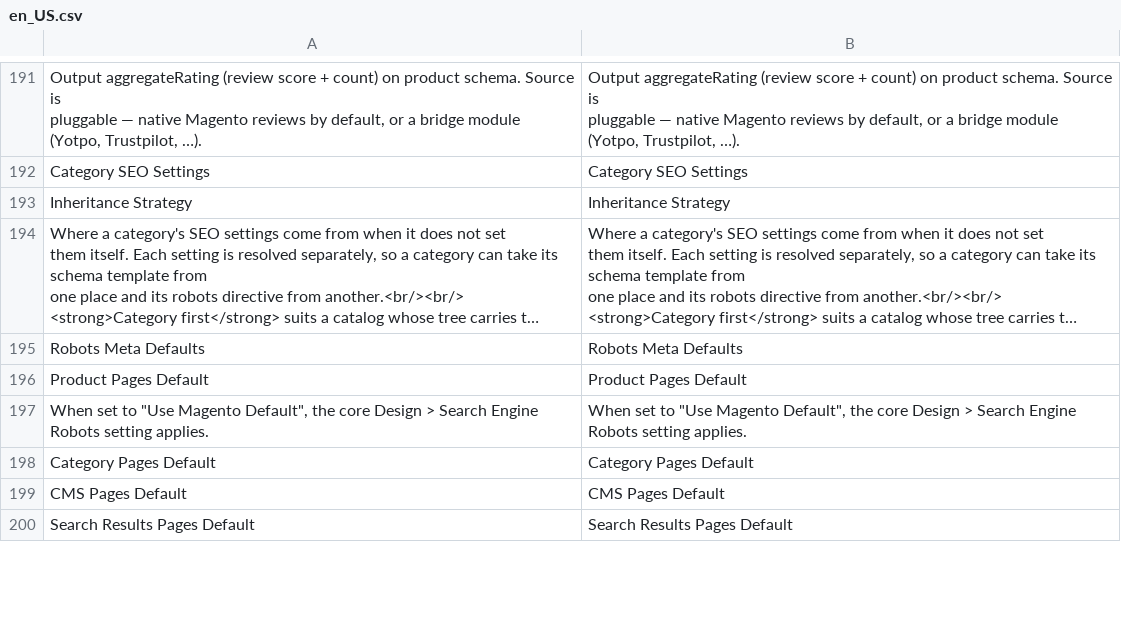
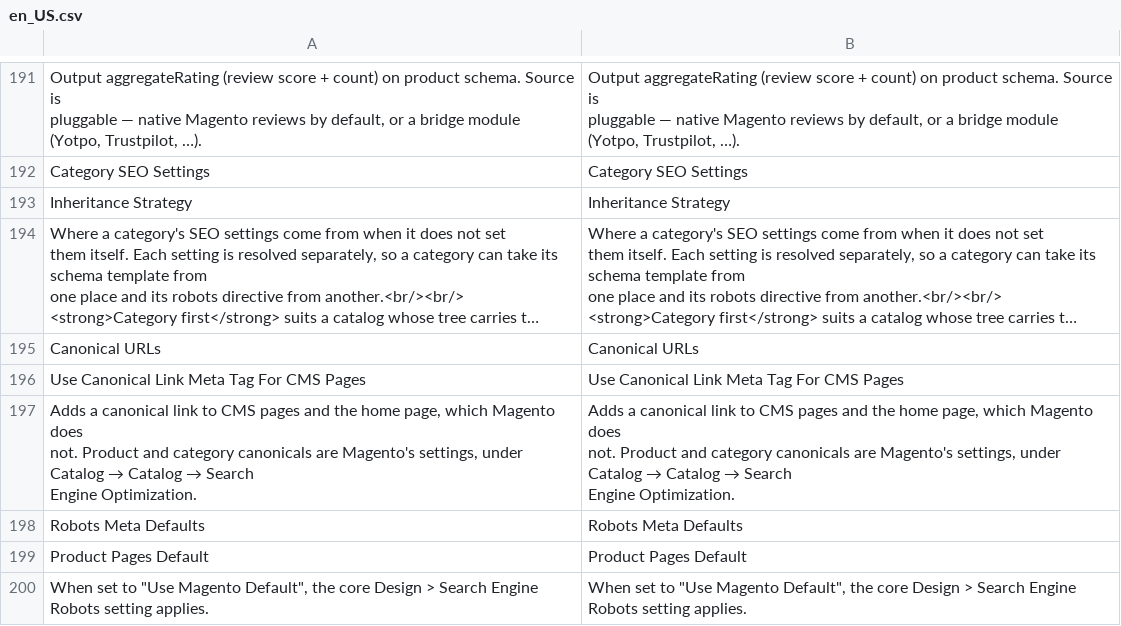
Before and after one commit to mage-os-lab/module-seo, a CSV file: i18n/en_US.csv, drawn as a sheet; only a part is shown, gaps mark what is left out; the shorter side is filled out with more unchanged rows; long unchanged cells end in …; ↵ is a line break in a cell; the diff names each change by its address in the sheet, - before the commit and + after, or states it on an @@ line.

```diff
--- a/i18n/en_US.csv
+++ b/i18n/en_US.csv
+row 195: Canonical URLs | Canonical URLs
+row 196: Use Canonical Link Meta Tag For CMS Pages | Use Canonical Link Meta Tag For CMS Pages
+row 197: Adds a canonical link to CMS pages and the home page, which Magento does ↵ not. Product and category canonicals are Magento's settings, under Catalog → Catalog → Search ↵ Engine Optimization. | Adds a canonical link to CMS pages and the home page, which Magento does ↵ not. Product and category canonicals are Magento's settings, under Catalog → Catalog → Search ↵ Engine Optimization.
```
Also changed, not shown: i18n/nl_NL.csv, 22 other files.
